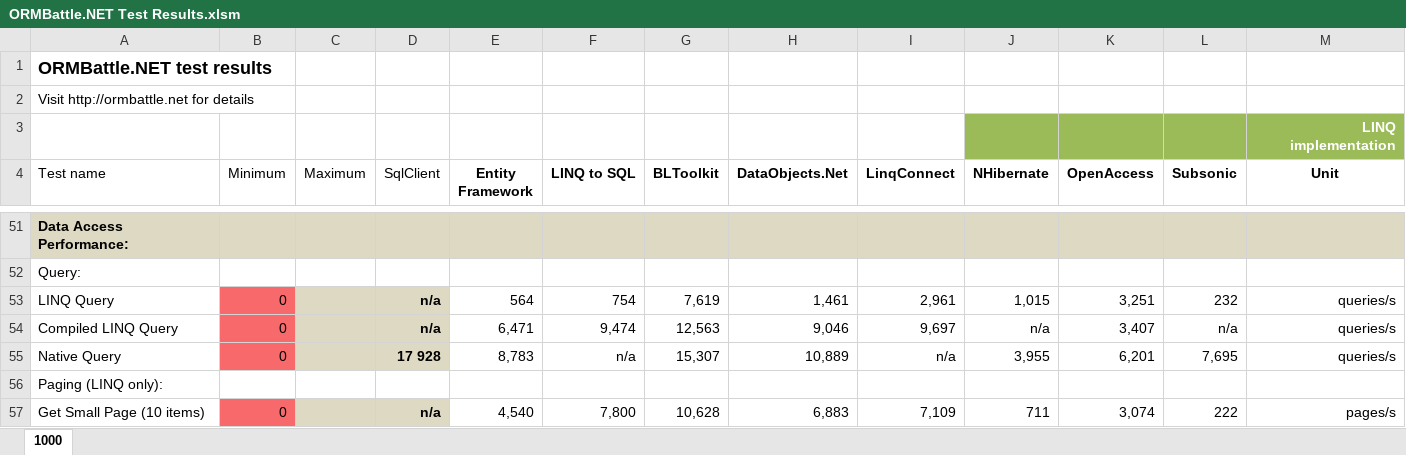
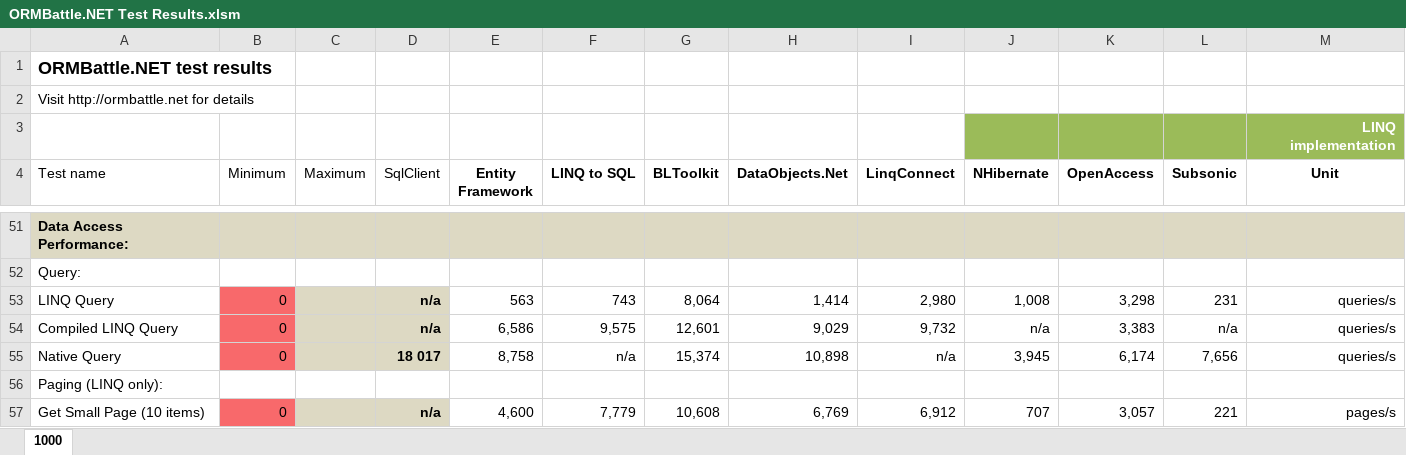
Before and after one commit to sdanyliv/ormbattle, an Excel workbook: _Documents/ORMBattle.NET Test Results.xlsm, sheet 1000, drawn as a sheet; only a part is shown, gaps mark what is left out; values as stored, in another font and other column widths than the file's, no borders; charts and pictures and conditional formats and table styles not drawn; the diff covers the shown part only; the diff names each change by its address in the sheet, - before the commit and + after, or states it on an @@ line.

```diff
--- a/_Documents/ORMBattle.NET Test Results.xlsm (sheet 1000)
+++ b/_Documents/ORMBattle.NET Test Results.xlsm (sheet 1000)
-E53 (Entity Framework): 564
+E53 (Entity Framework): 563
-F53 (LINQ to SQL): 754
+F53 (LINQ to SQL): 743
-G53 (BLToolkit): 7,619
+G53 (BLToolkit): 8,064
-H53 (DataObjects.Net): 1,461
+H53 (DataObjects.Net): 1,414
-I53 (LinqConnect): 2,961
+I53 (LinqConnect): 2,980
-J53 (NHibernate): 1,015
+J53 (NHibernate): 1,008
-K53 (OpenAccess): 3,251
+K53 (OpenAccess): 3,298
-L53 (Subsonic): 232
+L53 (Subsonic): 231
-E54 (Entity Framework): 6,471
+E54 (Entity Framework): 6,586
-F54 (LINQ to SQL): 9,474
+F54 (LINQ to SQL): 9,575
-G54 (BLToolkit): 12,563
+G54 (BLToolkit): 12,601
-H54 (DataObjects.Net): 9,046
+H54 (DataObjects.Net): 9,029
-I54 (LinqConnect): 9,697
+I54 (LinqConnect): 9,732
-K54 (OpenAccess): 3,407
+K54 (OpenAccess): 3,383
-D55 (SqlClient): 17 928
+D55 (SqlClient): 18 017
-E55 (Entity Framework): 8,783
+E55 (Entity Framework): 8,758
-G55 (BLToolkit): 15,307
+G55 (BLToolkit): 15,374
-H55 (DataObjects.Net): 10,889
+H55 (DataObjects.Net): 10,898
-J55 (NHibernate): 3,955
+J55 (NHibernate): 3,945
-K55 (OpenAccess): 6,201
+K55 (OpenAccess): 6,174
-L55 (Subsonic): 7,695
+L55 (Subsonic): 7,656
-E57 (Entity Framework): 4,540
+E57 (Entity Framework): 4,600
-F57 (LINQ to SQL): 7,800
+F57 (LINQ to SQL): 7,779
-G57 (BLToolkit): 10,628
+G57 (BLToolkit): 10,608
-H57 (DataObjects.Net): 6,883
+H57 (DataObjects.Net): 6,769
-I57 (LinqConnect): 7,109
+I57 (LinqConnect): 6,912
-J57 (NHibernate): 711
+J57 (NHibernate): 707
-K57 (OpenAccess): 3,074
+K57 (OpenAccess): 3,057
-L57 (Subsonic): 222
+L57 (Subsonic): 221
```
Also changed, not shown: 7 added rows, 7 removed rows and 54 edited cells elsewhere in this sheet, charts or pictures, 1 other file.
